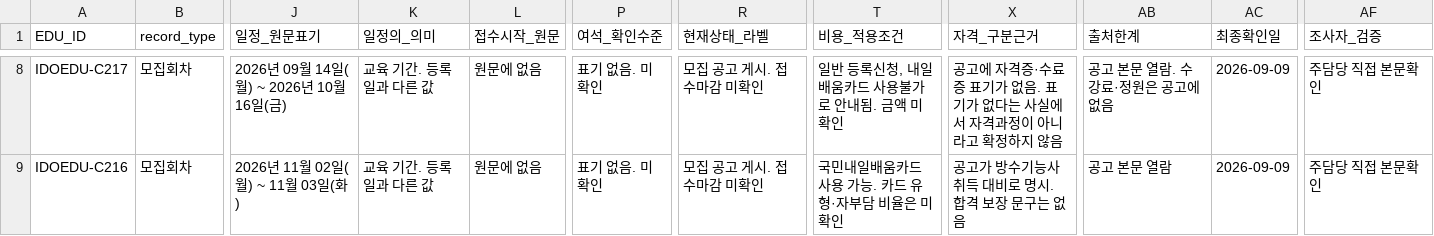
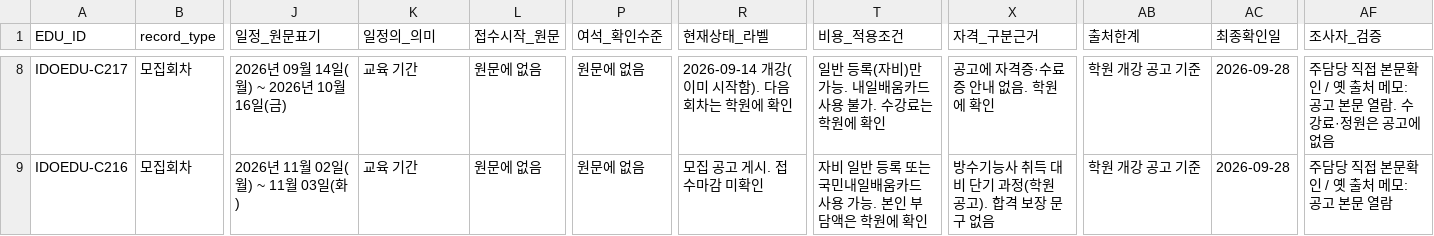
Before and after one commit to Ainyeon/ain, a CSV file: tools/education-seed.csv, drawn as a sheet; only a part is shown, gaps mark what is left out; the diff covers the shown part only; the diff names each change by its address in the sheet, - before the commit and + after, or states it on an @@ line.

```diff
--- a/tools/education-seed.csv
+++ b/tools/education-seed.csv
-K8:K9 (일정의_의미): 교육 기간. 등록일과 다른 값
+K8:K9 (일정의_의미): 교육 기간
-P8:P9 (여석_확인수준): 표기 없음. 미확인
+P8:P9 (여석_확인수준): 원문에 없음
-R8 (현재상태_라벨): 모집 공고 게시. 접수마감 미확인
+R8 (현재상태_라벨): 2026-09-14 개강(이미 시작함). 다음 회차는 학원에 확인
-T8 (비용_적용조건): 일반 등록신청, 내일배움카드 사용불가로 안내됨. 금액 미확인
+T8 (비용_적용조건): 일반 등록(자비)만 가능. 내일배움카드 사용 불가. 수강료는 학원에 확인
-X8 (자격_구분근거): 공고에 자격증·수료증 표기가 없음. 표기가 없다는 사실에서 자격과정이 아니라고 확정하지 않음
+X8 (자격_구분근거): 공고에 자격증·수료증 안내 없음. 학원에 확인
-AB8 (출처한계): 공고 본문 열람. 수강료·정원은 공고에 없음
+AB8 (출처한계): 학원 개강 공고 기준
-AC8:AC9 (최종확인일): 2026-09-09
+AC8:AC9 (최종확인일): 2026-09-28
-AF8 (조사자_검증): 주담당 직접 본문확인
+AF8 (조사자_검증): 주담당 직접 본문확인 / 옛 출처 메모: 공고 본문 열람. 수강료·정원은 공고에 없음
-T9 (비용_적용조건): 국민내일배움카드 사용 가능. 카드 유형·자부담 비율은 미확인
+T9 (비용_적용조건): 자비 일반 등록 또는 국민내일배움카드 사용 가능. 본인 부담액은 학원에 확인
-X9 (자격_구분근거): 공고가 방수기능사 취득 대비로 명시. 합격 보장 문구는 없음
+X9 (자격_구분근거): 방수기능사 취득 대비 단기 과정(학원 공고). 합격 보장 문구 없음
-AB9 (출처한계): 공고 본문 열람
+AB9 (출처한계): 학원 개강 공고 기준
-AF9 (조사자_검증): 주담당 직접 본문확인
+AF9 (조사자_검증): 주담당 직접 본문확인 / 옛 출처 메모: 공고 본문 열람
```
Also changed, not shown: 114 edited cells elsewhere in this file, 6 other files.
